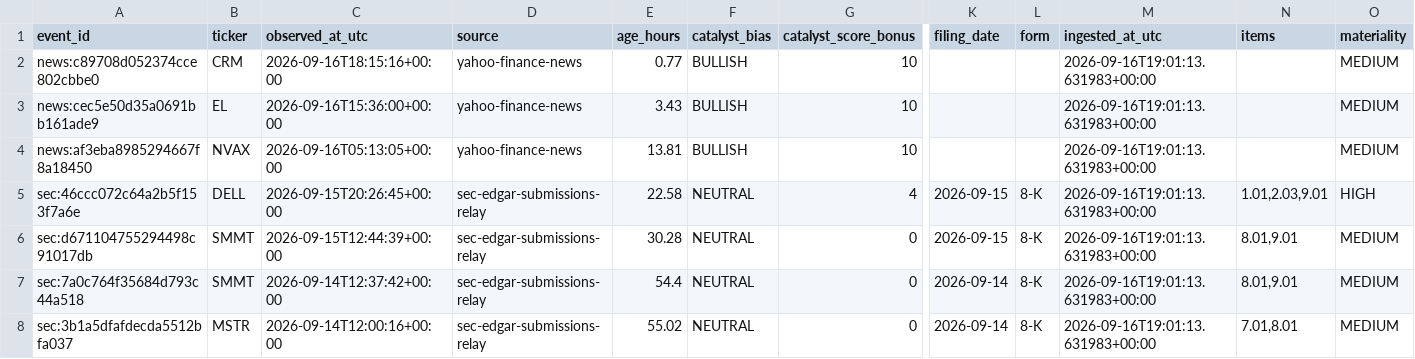
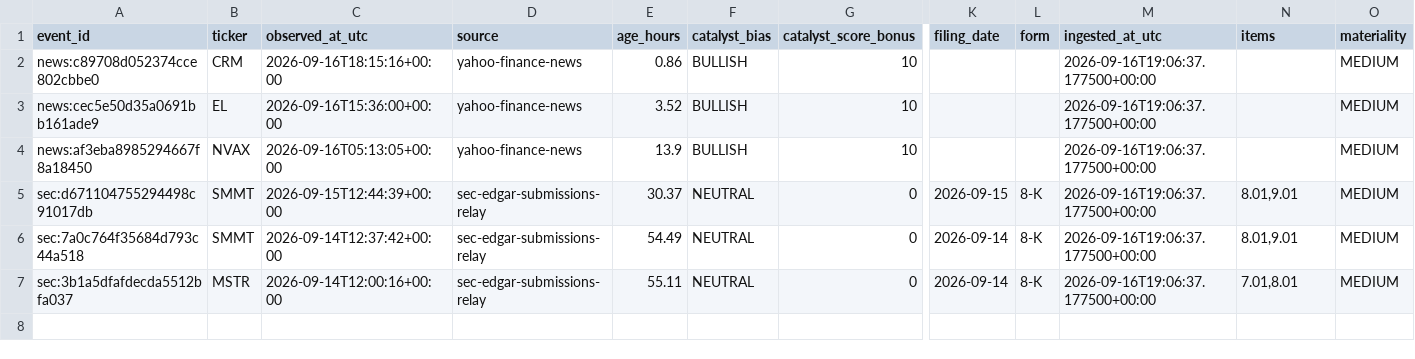
Before and after one commit to AmolBhosale1989/ai-market-scanner, a CSV file: dashboard-data/v4_catalyst_events.csv, drawn as a sheet; only a part is shown, gaps mark what is left out; removed rows and columns are numbered as before the commit, all else as after; rows hold the shown columns only; the diff names each change by its address in the sheet, - before the commit and + after, or states it on an @@ line.

```diff
--- a/dashboard-data/v4_catalyst_events.csv
+++ b/dashboard-data/v4_catalyst_events.csv
-E2 (age_hours): 0.77
+E2 (age_hours): 0.86
-M2:M4 (ingested_at_utc): 2026-09-16T19:01:13.631983+00:00
+M2:M4 (ingested_at_utc): 2026-09-16T19:06:37.177500+00:00
-E3 (age_hours): 3.43
+E3 (age_hours): 3.52
-E4 (age_hours): 13.81
+E4 (age_hours): 13.9
-row 5: sec:46ccc072c64a2b5f153f7a6e | DELL | 2026-09-15T20:26:45+00:00 | sec-edgar-submissions-relay | 22.58 | NEUTRAL | 4 | 2026-09-15 | 8-K | 2026-09-16T19:01:13.631983+00:00 | 1.01,2.03,9.01 | HIGH
-E5 (age_hours): 30.28
+E5 (age_hours): 30.37
-M5:M7 (ingested_at_utc): 2026-09-16T19:01:13.631983+00:00
+M5:M7 (ingested_at_utc): 2026-09-16T19:06:37.177500+00:00
-E6 (age_hours): 54.4
+E6 (age_hours): 54.49
-E7 (age_hours): 55.02
+E7 (age_hours): 55.11
```
Also changed, not shown: dashboard-data/legendary_setups.csv, dashboard-data/trader_top500swing.csv, 14 other files.
